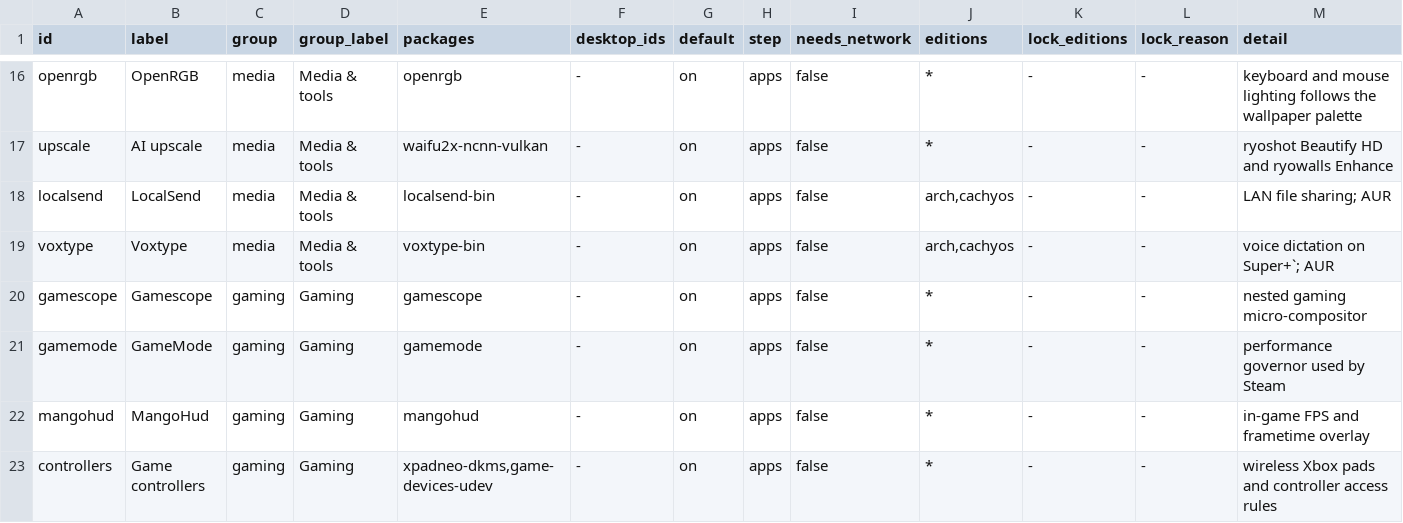
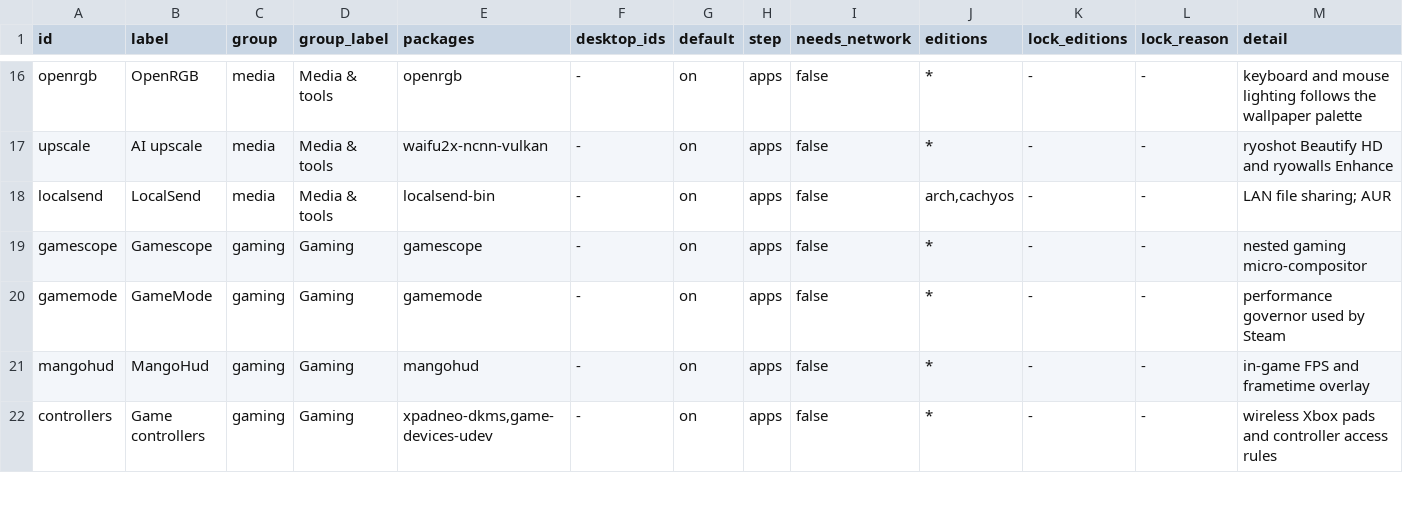
Before and after one commit to Ryoku-dev/ryoku, a TSV file: installation/installerplan/components.tsv, drawn as a sheet; only a part is shown, gaps mark what is left out.

```diff
--- a/installation/installerplan/components.tsv
+++ b/installation/installerplan/components.tsv
@@ -18,3 +18,2 @@ upscale	AI upscale	media	Media & tools	waifu2x-ncnn-vulkan	-	on	apps	false	*	-	-
 localsend	LocalSend	media	Media & tools	localsend-bin	-	on	apps	false	arch,cachyos	-	-	LAN file sharing; AUR
-voxtype	Voxtype	media	Media & tools	voxtype-bin	-	on	apps	false	arch,cachyos	-	-	voice dictation on Super+`; AUR
 gamescope	Gamescope	gaming	Gaming	gamescope	-	on	apps	false	*	-	-	nested gaming micro-compositor
```
Also changed, not shown: fedora/packages/translations.tsv, system/packages/upstream-pins.tsv, 47 other files.
